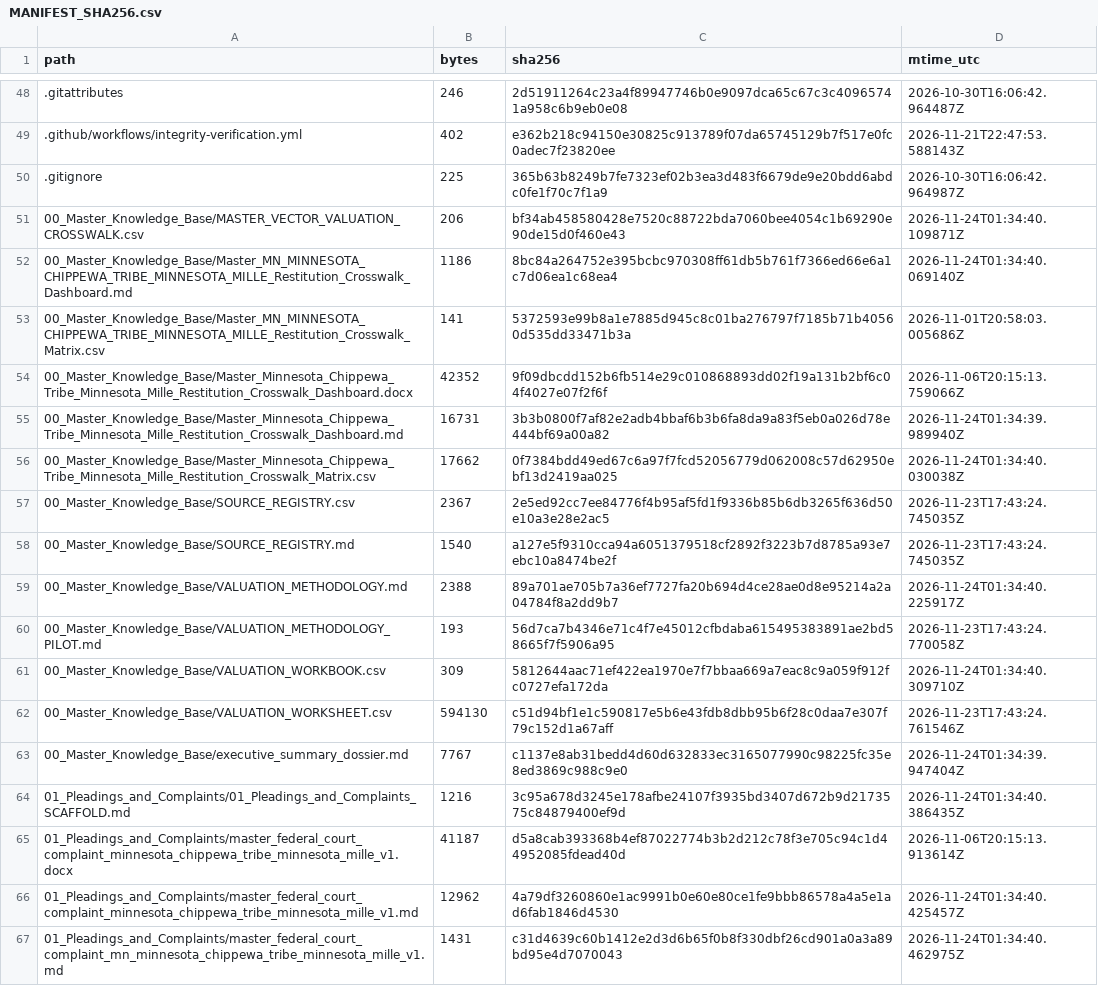
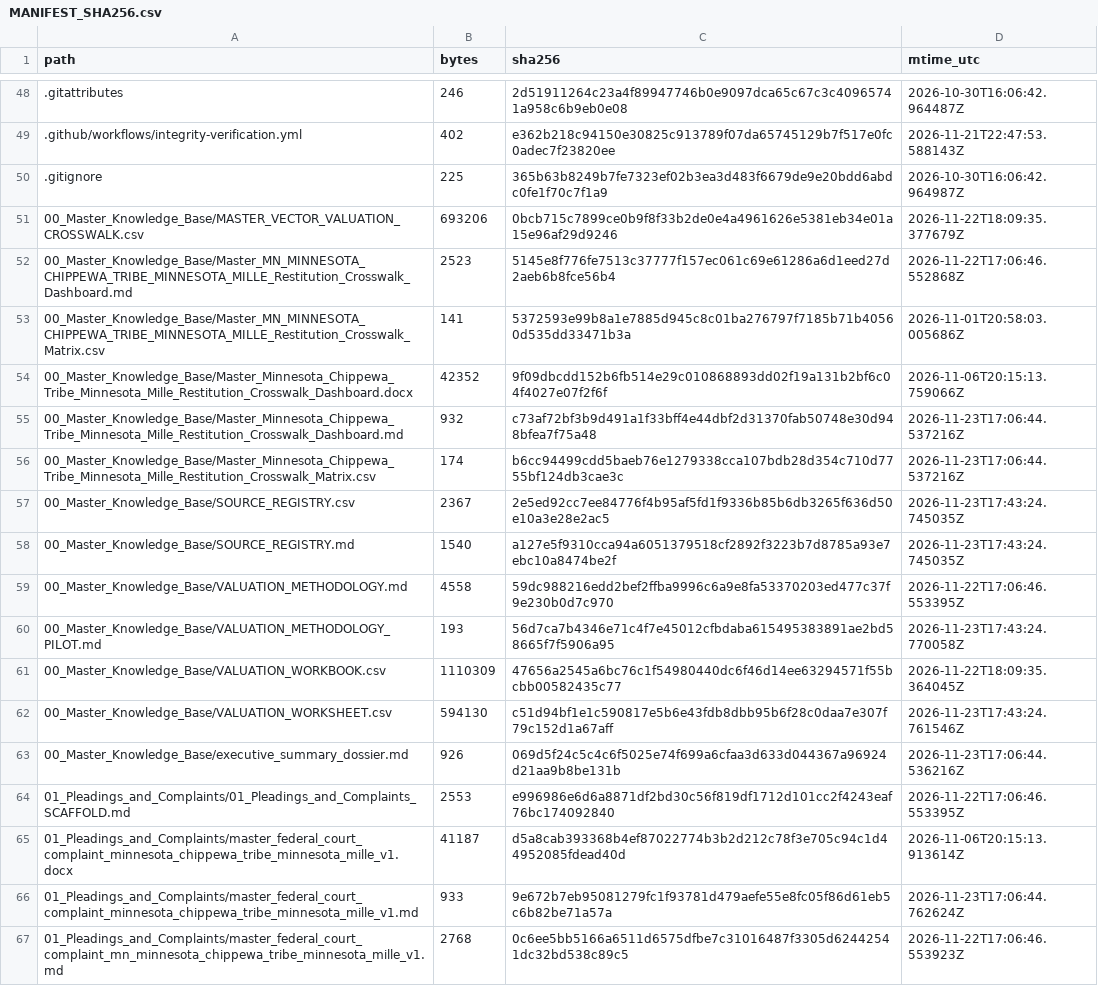
Before and after one commit to GlobalRestitutionAlliance/turtle-island-us-mn-minnesota-chippewa-tribe-minnesota-mille-master-litigation, a CSV file: 99_Archives_and_Manifests/MANIFEST_SHA256.csv, drawn as a sheet; only a part is shown, gaps mark what is left out; the diff covers the shown part only.

```diff
--- a/99_Archives_and_Manifests/MANIFEST_SHA256.csv
+++ b/99_Archives_and_Manifests/MANIFEST_SHA256.csv
@@ -50,18 +50,18 @@ path,bytes,sha256,mtime_utc
 .gitignore,225,365b63b8249b7fe7323ef02b3ea3d483f6679de9e20bdd6abdc0fe1f70c7f1a9,2026-10-30T16:06:42.964987Z
-00_Master_Knowledge_Base/MASTER_VECTOR_VALUATION_CROSSWALK.csv,206,bf34ab458580428e7520c88722bda7060bee4054c1b69290e90de15d0f460e43,2026-11-24T01:34:40.109871Z
-00_Master_Knowledge_Base/Master_MN_MINNESOTA_CHIPPEWA_TRIBE_MINNESOTA_MILLE_Restitution_Crosswalk_Dashboard.md,1186,8bc84a264752e395bcbc970308ff61db5b761f7366ed66e6a1c7d06ea1c68ea4,2026-11-24T01:34:40.069140Z
+00_Master_Knowledge_Base/MASTER_VECTOR_VALUATION_CROSSWALK.csv,693206,0bcb715c7899ce0b9f8f33b2de0e4a4961626e5381eb34e01a15e96af29d9246,2026-11-22T18:09:35.377679Z
+00_Master_Knowledge_Base/Master_MN_MINNESOTA_CHIPPEWA_TRIBE_MINNESOTA_MILLE_Restitution_Crosswalk_Dashboard.md,2523,5145e8f776fe7513c37777f157ec061c69e61286a6d1eed27d2aeb6b8fce56b4,2026-11-22T17:06:46.552868Z
 00_Master_Knowledge_Base/Master_MN_MINNESOTA_CHIPPEWA_TRIBE_MINNESOTA_MILLE_Restitution_Crosswalk_Matrix.csv,141,5372593e99b8a1e7885d945c8c01ba276797f7185b71b40560d535dd33471b3a,2026-11-01T20:58:03.005686Z
 00_Master_Knowledge_Base/Master_Minnesota_Chippewa_Tribe_Minnesota_Mille_Restitution_Crosswalk_Dashboard.docx,42352,9f09dbcdd152b6fb514e29c010868893dd02f19a131b2bf6c04f4027e07f2f6f,2026-11-06T20:15:13.759066Z
-00_Master_Knowledge_Base/Master_Minnesota_Chippewa_Tribe_Minnesota_Mille_Restitution_Crosswalk_Dashboard.md,16731,3b3b0800f7af82e2adb4bbaf6b3b6fa8da9a83f5eb0a026d78e444bf69a00a82,2026-11-24T01:34:39.989940Z
-00_Master_Knowledge_Base/Master_Minnesota_Chippewa_Tribe_Minnesota_Mille_Restitution_Crosswalk_Matrix.csv,17662,0f7384bdd49ed67c6a97f7fcd52056779d062008c57d62950ebf13d2419aa025,2026-11-24T01:34:40.030038Z
+00_Master_Knowledge_Base/Master_Minnesota_Chippewa_Tribe_Minnesota_Mille_Restitution_Crosswalk_Dashboard.md,932,c73af72bf3b9d491a1f33bff4e44dbf2d31370fab50748e30d948bfea7f75a48,2026-11-23T17:06:44.537216Z
+00_Master_Knowledge_Base/Master_Minnesota_Chippewa_Tribe_Minnesota_Mille_Restitution_Crosswalk_Matrix.csv,174,b6cc94499cdd5baeb76e1279338cca107bdb28d354c710d7755bf124db3cae3c,2026-11-23T17:06:44.537216Z
 00_Master_Knowledge_Base/SOURCE_REGISTRY.csv,2367,2e5ed92cc7ee84776f4b95af5fd1f9336b85b6db3265f636d50e10a3e28e2ac5,2026-11-23T17:43:24.745035Z
 00_Master_Knowledge_Base/SOURCE_REGISTRY.md,1540,a127e5f9310cca94a6051379518cf2892f3223b7d8785a93e7ebc10a8474be2f,2026-11-23T17:43:24.745035Z
-00_Master_Knowledge_Base/VALUATION_METHODOLOGY.md,2388,89a701ae705b7a36ef7727fa20b694d4ce28ae0d8e95214a2a04784f8a2dd9b7,2026-11-24T01:34:40.225917Z
+00_Master_Knowledge_Base/VALUATION_METHODOLOGY.md,4558,59dc988216edd2bef2ffba9996c6a9e8fa53370203ed477c37f9e230b0d7c970,2026-11-22T17:06:46.553395Z
 00_Master_Knowledge_Base/VALUATION_METHODOLOGY_PILOT.md,193,56d7ca7b4346e71c4f7e45012cfbdaba615495383891ae2bd58665f7f5906a95,2026-11-23T17:43:24.770058Z
-00_Master_Knowledge_Base/VALUATION_WORKBOOK.csv,309,5812644aac71ef422ea1970e7f7bbaa669a7eac8c9a059f912fc0727efa172da,2026-11-24T01:34:40.309710Z
+00_Master_Knowledge_Base/VALUATION_WORKBOOK.csv,1110309,47656a2545a6bc76c1f54980440dc6f46d14ee63294571f55bcbb00582435c77,2026-11-22T18:09:35.364045Z
 00_Master_Knowledge_Base/VALUATION_WORKSHEET.csv,594130,c51d94bf1e1c590817e5b6e43fdb8dbb95b6f28c0daa7e307f79c152d1a67aff,2026-11-23T17:43:24.761546Z
-00_Master_Knowledge_Base/executive_summary_dossier.md,7767,c1137e8ab31bedd4d60d632833ec3165077990c98225fc35e8ed3869c988c9e0,2026-11-24T01:34:39.947404Z
-01_Pleadings_and_Complaints/01_Pleadings_and_Complaints_SCAFFOLD.md,1216,3c95a678d3245e178afbe24107f3935bd3407d672b9d2173575c84879400ef9d,2026-11-24T01:34:40.386435Z
+00_Master_Knowledge_Base/executive_summary_dossier.md,926,069d5f24c5c4c6f5025e74f699a6cfaa3d633d044367a96924d21aa9b8be131b,2026-11-23T17:06:44.536216Z
+01_Pleadings_and_Complaints/01_Pleadings_and_Complaints_SCAFFOLD.md,2553,e996986e6d6a8871df2bd30c56f819df1712d101cc2f4243eaf76bc174092840,2026-11-22T17:06:46.553395Z
 01_Pleadings_and_Complaints/master_federal_court_complaint_minnesota_chippewa_tribe_minnesota_mille_v1.docx,41187,d5a8cab393368b4ef87022774b3b2d212c78f3e705c94c1d44952085fdead40d,2026-11-06T20:15:13.913614Z
-01_Pleadings_and_Complaints/master_federal_court_complaint_minnesota_chippewa_tribe_minnesota_mille_v1.md,12962,4a79df3260860e1ac9991b0e60e80ce1fe9bbb86578a4a5e1ad6fab1846d4530,2026-11-24T01:34:40.425457Z
-01_Pleadings_and_Complaints/master_federal_court_complaint_mn_minnesota_chippewa_tribe_minnesota_mille_v1.md,1431,c31d4639c60b1412e2d3d6b65f0b8f330dbf26cd901a0a3a89bd95e4d7070043,2026-11-24T01:34:40.462975Z
+01_Pleadings_and_Complaints/master_federal_court_complaint_minnesota_chippewa_tribe_minnesota_mille_v1.md,933,9e672b7eb95081279fc1f93781d479aefe55e8fc05f86d61eb5c6b82be71a57a,2026-11-23T17:06:44.762624Z
+01_Pleadings_and_Complaints/master_federal_court_complaint_mn_minnesota_chippewa_tribe_minnesota_mille_v1.md,2768,0c6ee5bb5166a6511d6575dfbe7c31016487f3305d62442541dc32bd538c89c5,2026-11-22T17:06:46.553923Z
```
Also changed, not shown: 80 edited cells elsewhere in this file, 37 other files.
